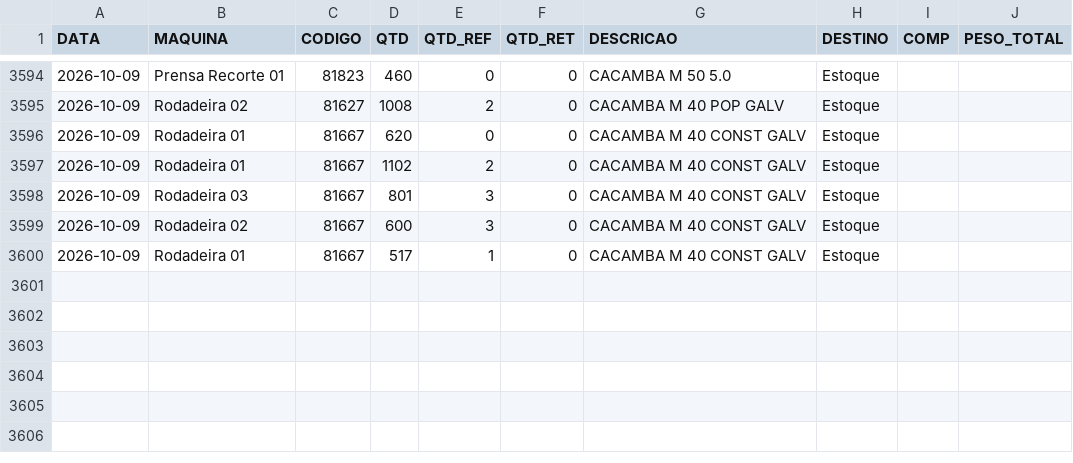
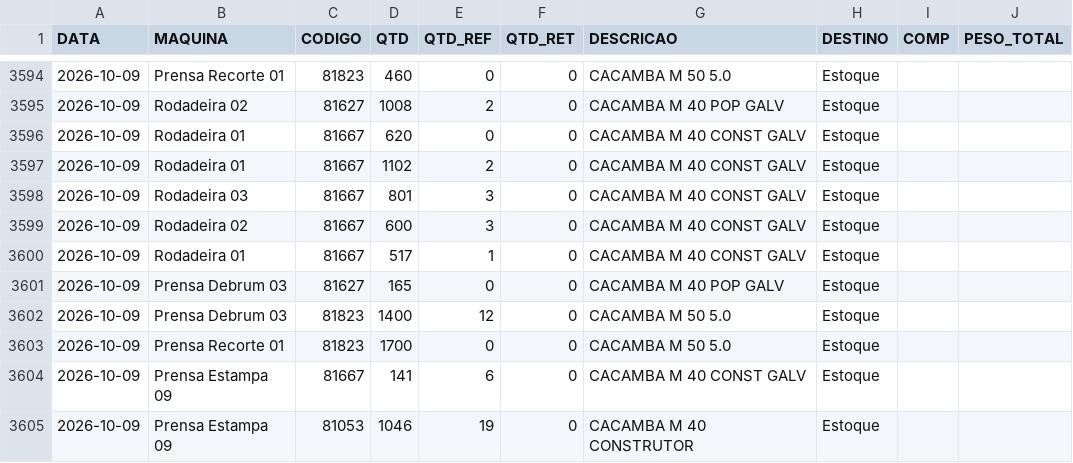
Before and after one commit to serginhonem-pixel/oeemetalosa, a CSV file: data-import/import_producao.csv, drawn as a sheet; only a part is shown, gaps mark what is left out.

```diff
--- a/data-import/import_producao.csv
+++ b/data-import/import_producao.csv
@@ -3600 +3600,6 @@
 "2026-10-09","Rodadeira 01","81667","517","1","0","CACAMBA M 40 CONST GALV","Estoque","",""
+"2026-10-09","Prensa Debrum 03","81627","165","0","0","CACAMBA M 40 POP GALV","Estoque","",""
+"2026-10-09","Prensa Debrum 03","81823","1400","12","0","CACAMBA M 50 5.0","Estoque","",""
+"2026-10-09","Prensa Recorte 01","81823","1700","0","0","CACAMBA M 50 5.0","Estoque","",""
+"2026-10-09","Prensa Estampa 09","81667","141","6","0","CACAMBA M 40 CONST GALV","Estoque","",""
+"2026-10-09","Prensa Estampa 09","81053","1046","19","0","CACAMBA M 40 CONSTRUTOR","Estoque","",""
```
Also changed, not shown: 1 other file.
